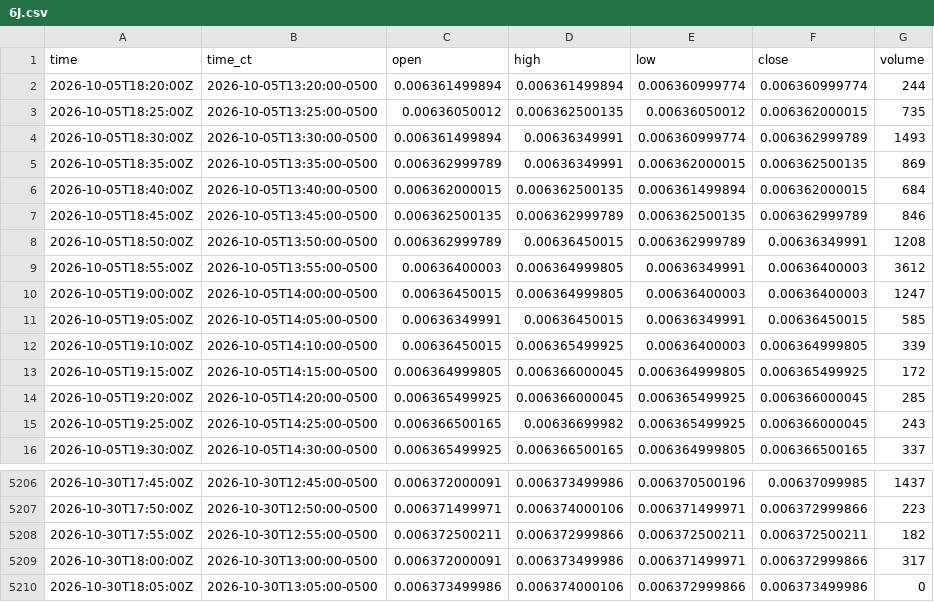
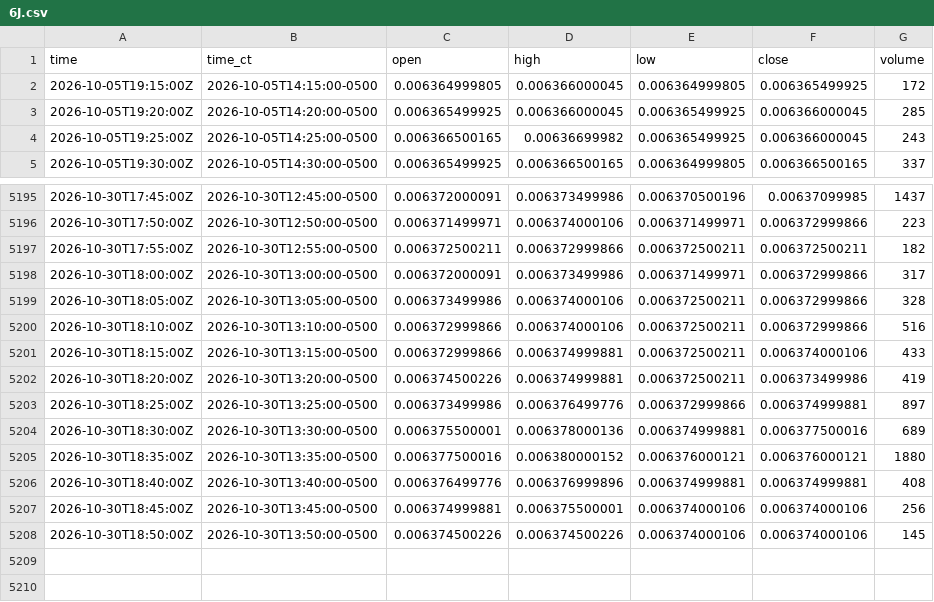
Before and after one commit to HAM-X/whs-data, a CSV file: data/bars/5m/6J.csv, drawn as a sheet; only a part is shown, gaps mark what is left out.

```diff
--- a/data/bars/5m/6J.csv
+++ b/data/bars/5m/6J.csv
@@ -1,13 +1,2 @@
 time,time_ct,open,high,low,close,volume
-2026-10-05T18:20:00Z,2026-10-05T13:20:00-0500,0.006361499894,0.006361499894,0.006360999774,0.006360999774,244
-2026-10-05T18:25:00Z,2026-10-05T13:25:00-0500,0.00636050012,0.006362500135,0.00636050012,0.006362000015,735
-2026-10-05T18:30:00Z,2026-10-05T13:30:00-0500,0.006361499894,0.00636349991,0.006360999774,0.006362999789,1493
-2026-10-05T18:35:00Z,2026-10-05T13:35:00-0500,0.006362999789,0.00636349991,0.006362000015,0.006362500135,869
-2026-10-05T18:40:00Z,2026-10-05T13:40:00-0500,0.006362000015,0.006362500135,0.006361499894,0.006362000015,684
-2026-10-05T18:45:00Z,2026-10-05T13:45:00-0500,0.006362500135,0.006362999789,0.006362500135,0.006362999789,846
-2026-10-05T18:50:00Z,2026-10-05T13:50:00-0500,0.006362999789,0.00636450015,0.006362999789,0.00636349991,1208
-2026-10-05T18:55:00Z,2026-10-05T13:55:00-0500,0.00636400003,0.006364999805,0.00636349991,0.00636400003,3612
-2026-10-05T19:00:00Z,2026-10-05T14:00:00-0500,0.00636450015,0.006364999805,0.00636400003,0.00636400003,1247
-2026-10-05T19:05:00Z,2026-10-05T14:05:00-0500,0.00636349991,0.00636450015,0.00636349991,0.00636450015,585
-2026-10-05T19:10:00Z,2026-10-05T14:10:00-0500,0.00636450015,0.006365499925,0.00636400003,0.006364999805,339
 2026-10-05T19:15:00Z,2026-10-05T14:15:00-0500,0.006364999805,0.006366000045,0.006364999805,0.006365499925,172
@@ -5209,2 +5198,11 @@ time,time_ct,open,high,low,close,volume
 2026-10-30T18:00:00Z,2026-10-30T13:00:00-0500,0.006372000091,0.006373499986,0.006371499971,0.006372999866,317
-2026-10-30T18:05:00Z,2026-10-30T13:05:00-0500,0.006373499986,0.006374000106,0.006372999866,0.006373499986,0
+2026-10-30T18:05:00Z,2026-10-30T13:05:00-0500,0.006373499986,0.006374000106,0.006372500211,0.006372999866,328
+2026-10-30T18:10:00Z,2026-10-30T13:10:00-0500,0.006372999866,0.006374000106,0.006372500211,0.006372999866,516
+2026-10-30T18:15:00Z,2026-10-30T13:15:00-0500,0.006372999866,0.006374999881,0.006372500211,0.006374000106,433
+2026-10-30T18:20:00Z,2026-10-30T13:20:00-0500,0.006374500226,0.006374999881,0.006372500211,0.006373499986,419
+2026-10-30T18:25:00Z,2026-10-30T13:25:00-0500,0.006373499986,0.006376499776,0.006372999866,0.006374999881,897
+2026-10-30T18:30:00Z,2026-10-30T13:30:00-0500,0.006375500001,0.006378000136,0.006374999881,0.006377500016,689
+2026-10-30T18:35:00Z,2026-10-30T13:35:00-0500,0.006377500016,0.006380000152,0.006376000121,0.006376000121,1880
+2026-10-30T18:40:00Z,2026-10-30T13:40:00-0500,0.006376499776,0.006376999896,0.006374999881,0.006374999881,408
+2026-10-30T18:45:00Z,2026-10-30T13:45:00-0500,0.006374999881,0.006375500001,0.006374000106,0.006374000106,256
+2026-10-30T18:50:00Z,2026-10-30T13:50:00-0500,0.006374500226,0.006374500226,0.006374000106,0.006374000106,145
```
Also changed, not shown: data/bars/5m/6A.csv, data/bars/5m/6B.csv, 39 other files.
